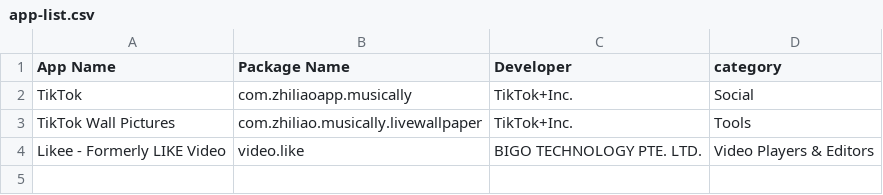
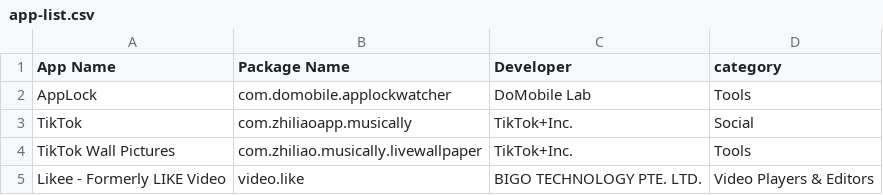
Before and after one commit to kunal52/chinese-app-list, a CSV file: app-list.csv, drawn as a sheet.

Commit message:
Updated

```diff
--- a/app-list.csv
+++ b/app-list.csv
@@ -1,2 +1,3 @@
 App Name,Package Name,Developer,category
+AppLock,com.domobile.applockwatcher,DoMobile Lab,Tools
 TikTok,com.zhiliaoapp.musically,TikTok+Inc.,Social
```
